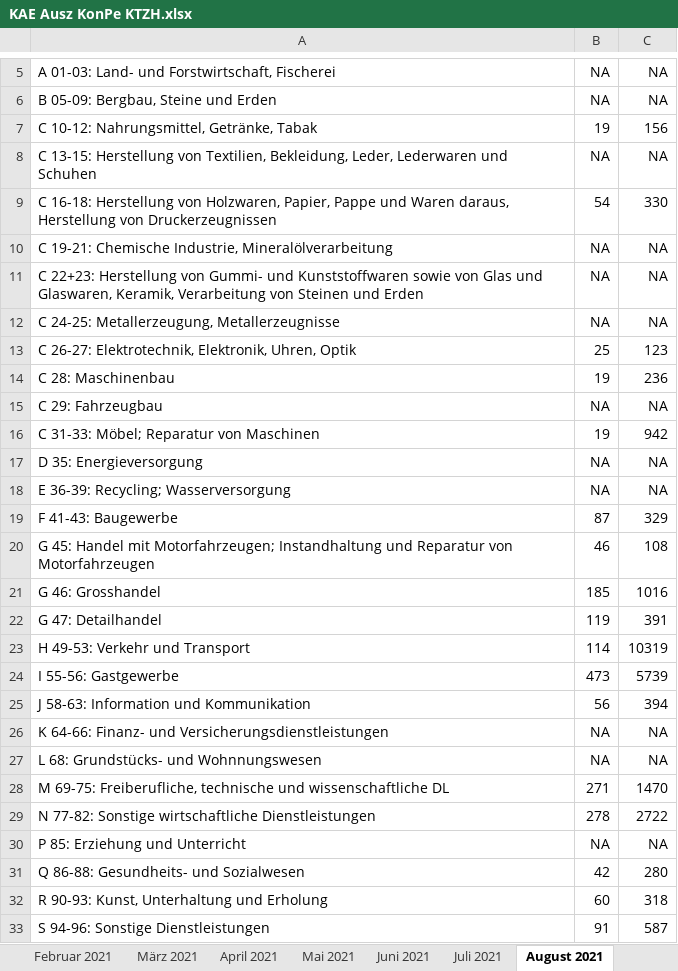
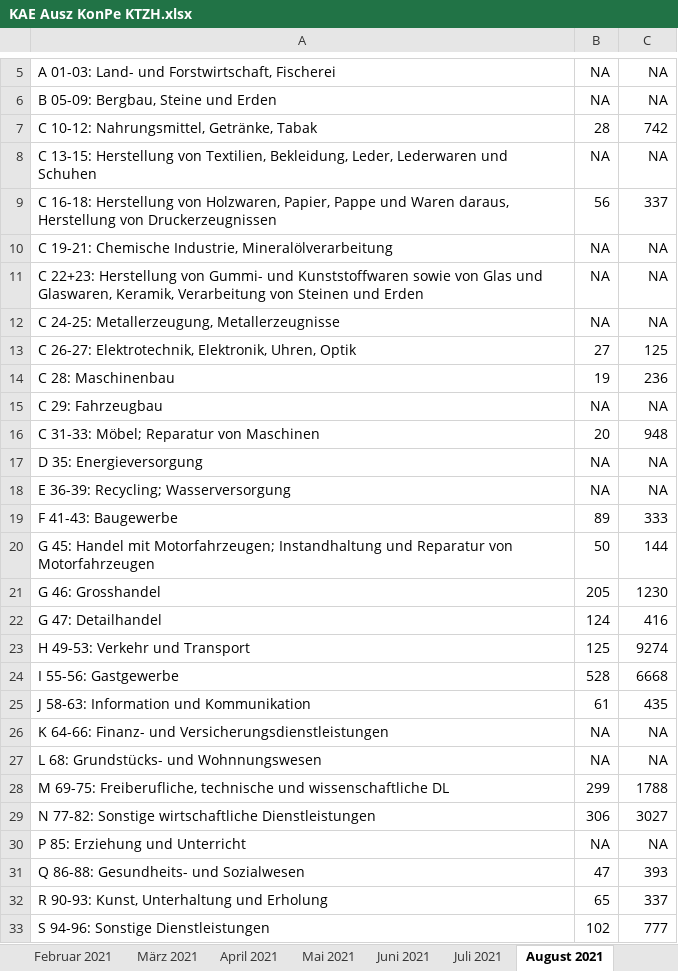
Before and after one commit to statistikZH/covid19monitoring_economy_AWA, an Excel workbook: KAE Ausz KonPe KTZH.xlsx, sheet August 2021, drawn as a sheet; only a part is shown, gaps mark what is left out; values as stored, in another font and other column widths than the file's, no borders; the diff covers the shown part only; the diff names each change by its address in the sheet, - before the commit and + after, or states it on an @@ line.

```diff
--- a/KAE Ausz KonPe KTZH.xlsx (sheet August 2021)
+++ b/KAE Ausz KonPe KTZH.xlsx (sheet August 2021)
-B7: 19
+B7: 28
-C7: 156
+C7: 742
-B9: 54
+B9: 56
-C9: 330
+C9: 337
-B13: 25
+B13: 27
-C13: 123
+C13: 125
-B16: 19
+B16: 20
-C16: 942
+C16: 948
-B19: 87
+B19: 89
-C19: 329
+C19: 333
-B20: 46
+B20: 50
-C20: 108
+C20: 144
-B21: 185
+B21: 205
-C21: 1016
+C21: 1230
-B22: 119
+B22: 124
-C22: 391
+C22: 416
-B23: 114
+B23: 125
-C23: 10319
+C23: 9274
-B24: 473
+B24: 528
-C24: 5739
+C24: 6668
-B25: 56
+B25: 61
-C25: 394
+C25: 435
-B28: 271
+B28: 299
-C28: 1470
+C28: 1788
-B29: 278
+B29: 306
-C29: 2722
+C29: 3027
-B31: 42
+B31: 47
-C31: 280
+C31: 393
-B32: 60
+B32: 65
-C32: 318
+C32: 337
-B33: 91
+B33: 102
-C33: 587
+C33: 777
```
Also changed, not shown: 4 edited cells elsewhere in this sheet, sheet Juni 2021, sheet Juli 2021, sheet April 2021, sheet Juli 2020, sheet März 2021, sheet Juni 2020, 11 more sheets, other sheet tabs, 1 other file.
